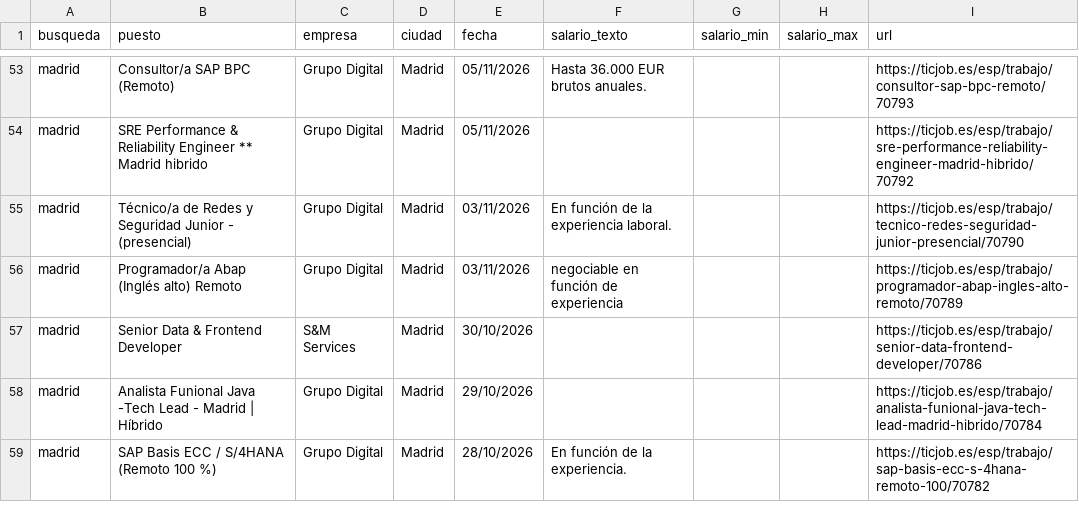
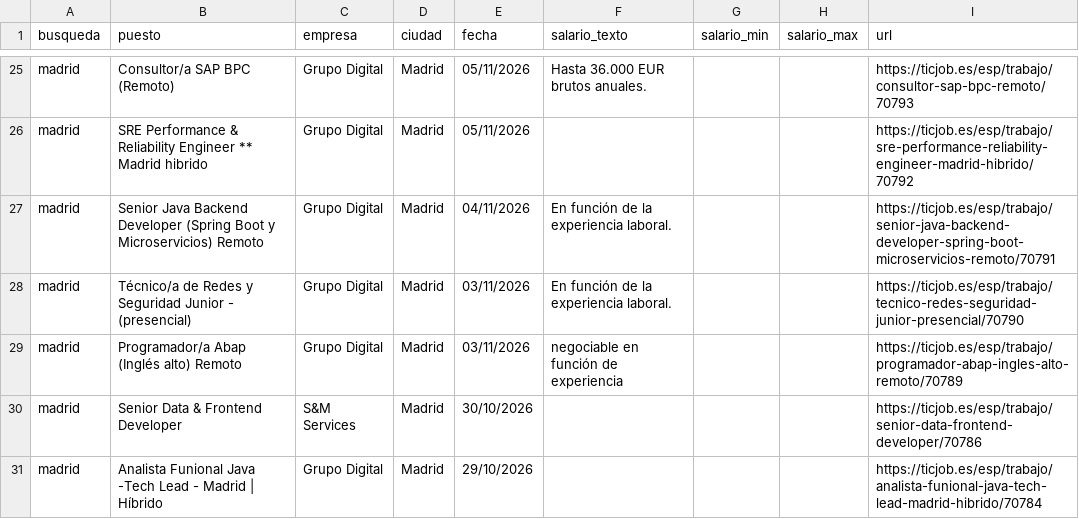
Before and after one commit to jblasco1605-bar/mlpl-scrapping, a CSV file: datos/ticjob.csv, drawn as a sheet; only a part is shown, gaps mark what is left out; the shorter side is filled out with more unchanged rows; the diff covers the shown part only; the diff names each change by its address in the sheet, - before the commit and + after, or states it on an @@ line.

```diff
--- a/datos/ticjob.csv
+++ b/datos/ticjob.csv
+row 27: madrid | Senior Java Backend Developer (Spring Boot y Microservicios) Remoto | Grupo Digital | Madrid | 04/11/2026 | En función de la experiencia laboral. |  |  | https://ticjob.es/esp/trabajo/senior-java-backend-developer-spring-boot-microservicios-remoto/70791
```
Also changed, not shown: 8 added rows, 9 removed rows and 22 moved rows elsewhere in this file, 1 other file.
